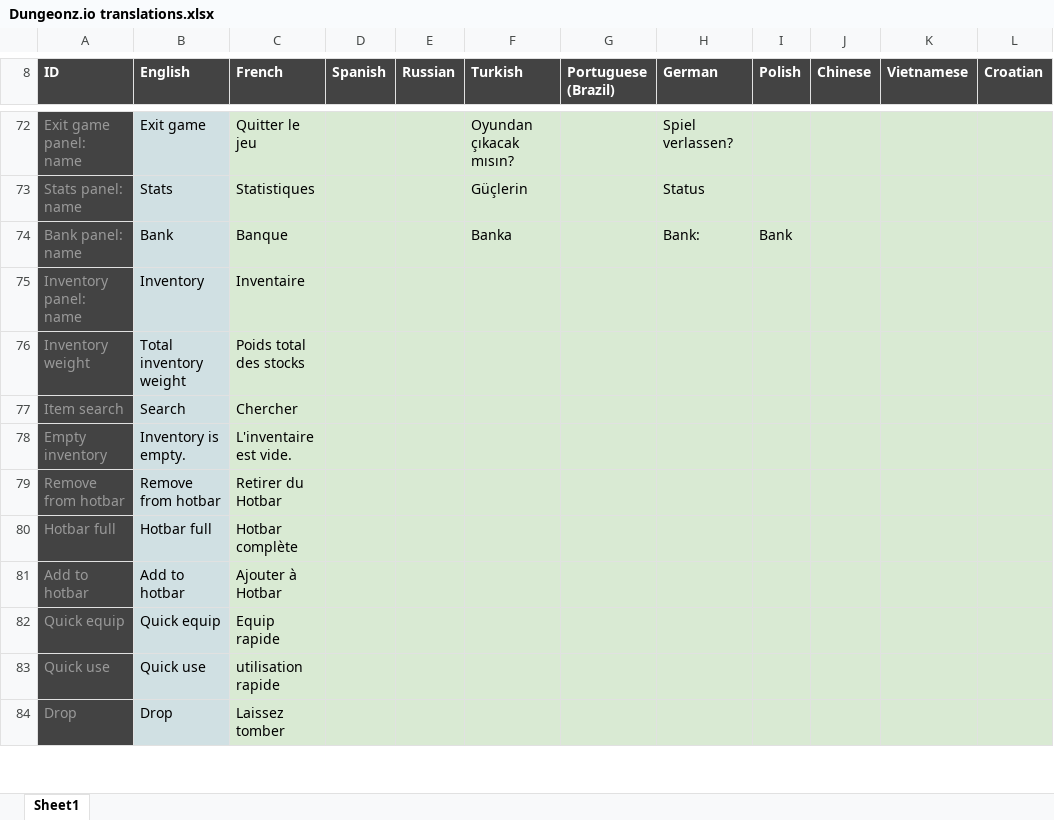
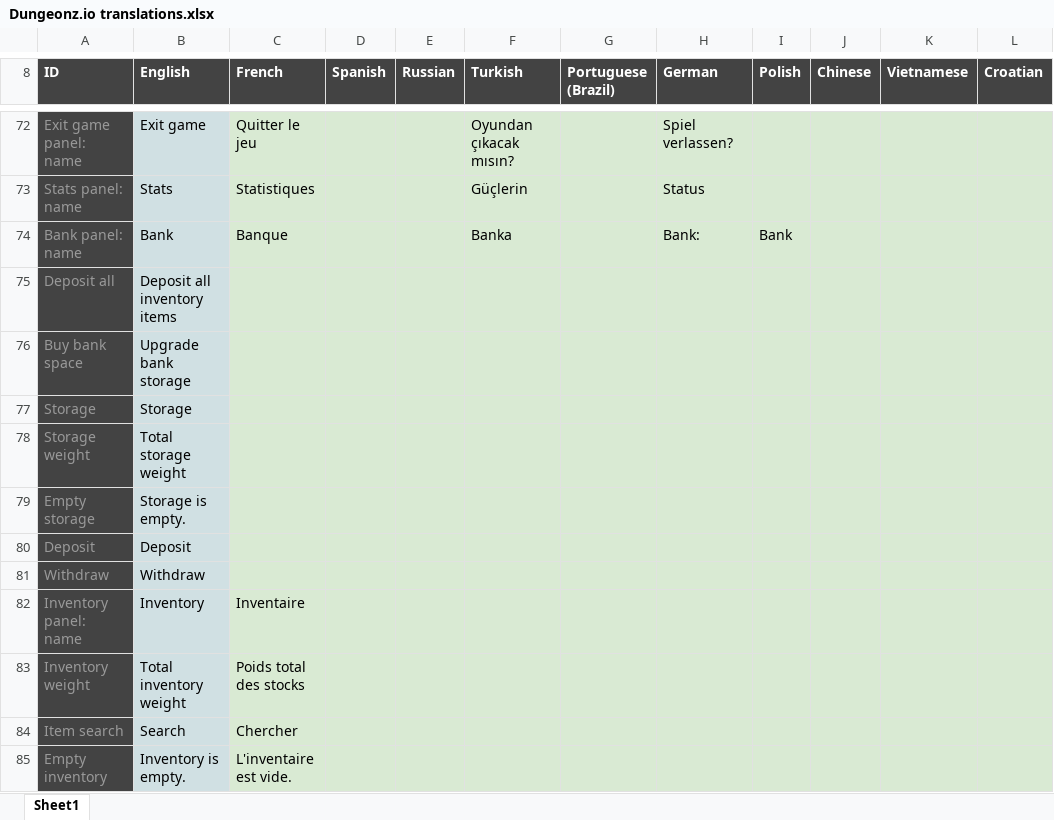
Before and after one commit to Arcanorum/rogueworld, an Excel workbook: server/Dungeonz.io translations.xlsx, sheet Sheet1, drawn as a sheet; only a part is shown, gaps mark what is left out; the shorter side is filled out with more unchanged rows; values as stored, in another font and other column widths than the file's, no borders; charts and pictures not drawn; the diff names each change by its address in the sheet, - before the commit and + after, or states it on an @@ line.

Commit message:
Add bank panel text defs

```diff
--- a/server/Dungeonz.io translations.xlsx (sheet Sheet1)
+++ b/server/Dungeonz.io translations.xlsx (sheet Sheet1)
+row 75: Deposit all | Deposit all inventory items
+row 76: Buy bank space | Upgrade bank storage
+row 77: Storage | Storage
+row 78: Storage weight | Total storage weight
+row 79: Empty storage | Storage is empty.
+row 80: Deposit | Deposit
+row 81: Withdraw | Withdraw
```
